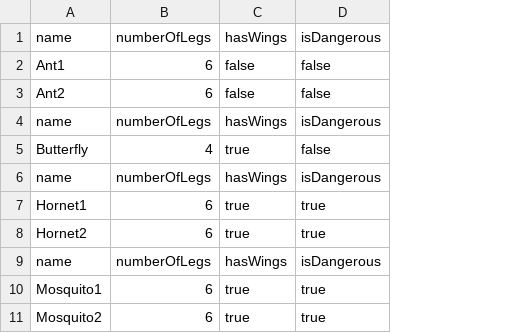
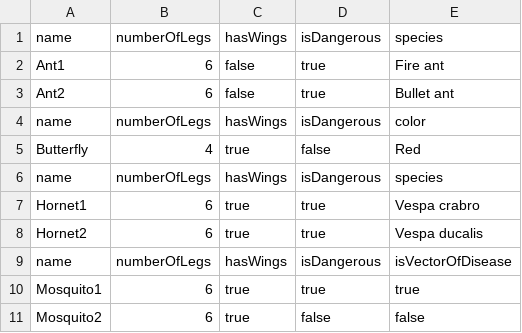
Before and after one commit to pavlo606/lab_1_java, a CSV file: Insect/expected.csv, drawn as a sheet; the diff names each change by its address in the sheet, - before the commit and + after, or states it on an @@ line.

```diff
--- a/Insect/expected.csv
+++ b/Insect/expected.csv
+column E, rows 1-11: species | Fire ant | Bullet ant | color | Red | species | Vespa crabro | Vespa ducalis | isVectorOfDisease | true | false
-D2:D3: false
+D2:D3: true
-D11: true
+D11: false
```
Also changed, not shown: 13 other files.
